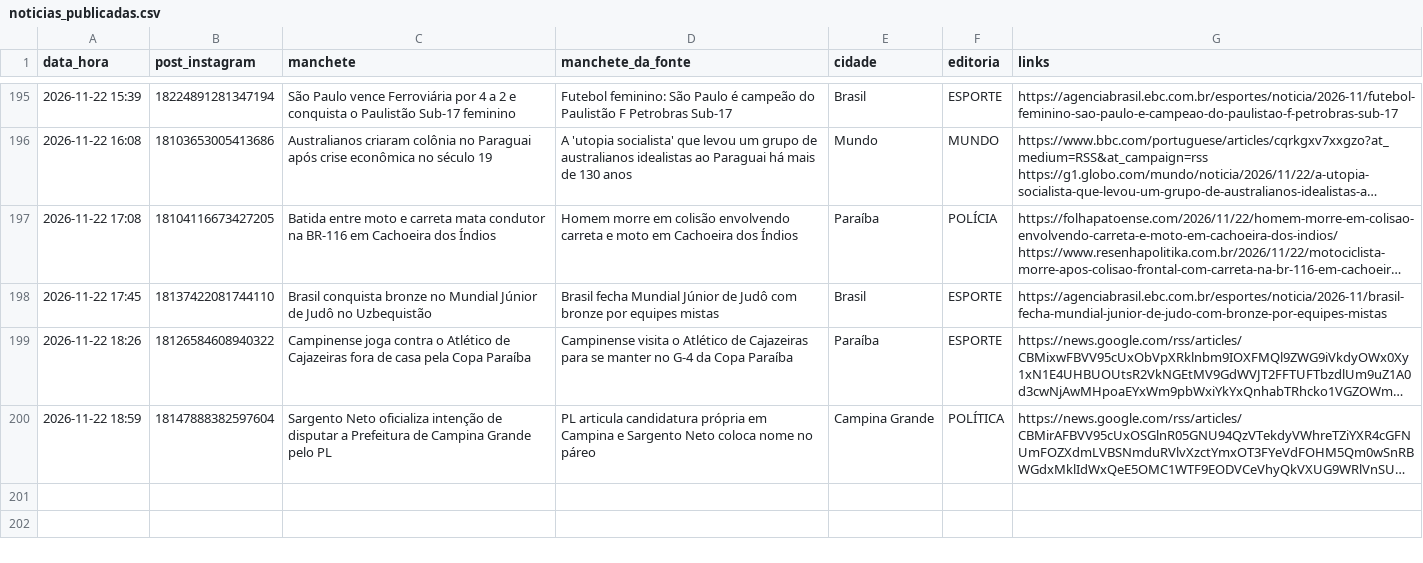
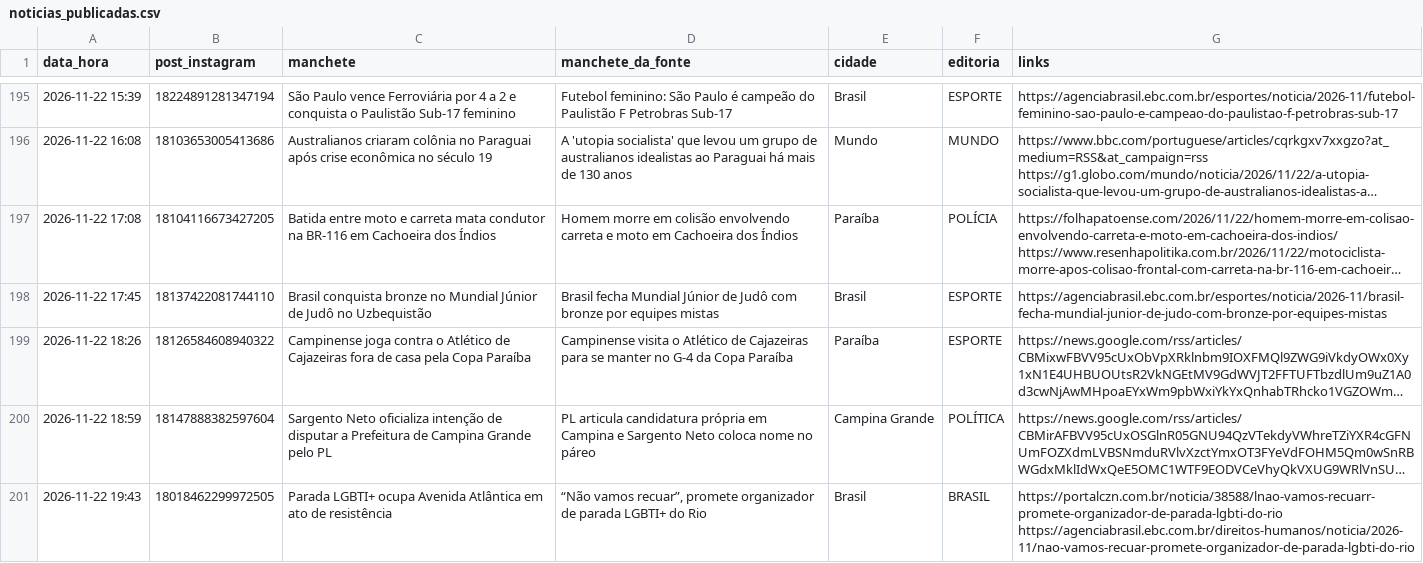
Before and after one commit to ccreatormkt-glitch/portal-noticias, a CSV file: state/noticias_publicadas.csv, drawn as a sheet; only a part is shown, gaps mark what is left out; long unchanged cells end in …; the diff names each change by its address in the sheet, - before the commit and + after, or states it on an @@ line.

```diff
--- a/state/noticias_publicadas.csv
+++ b/state/noticias_publicadas.csv
+row 201: 2026-11-22 19:43 | 18018462299972505 | Parada LGBTI+ ocupa Avenida Atlântica em ato de resistência | “Não vamos recuar”, promete organizador de parada LGBTI+ do Rio | Brasil | BRASIL | https://portalczn.com.br/noticia/38588/lnao-vamos-recuarr-promete-organizador-de-parada-lgbti-do-rio https://agenciabrasil.ebc.com.br/direitos-humanos/noticia/2026-11/nao-vamos-recuar-promete-organizador-de-parada-lgbti-do-rio
```
Also changed, not shown: 3 other files.
